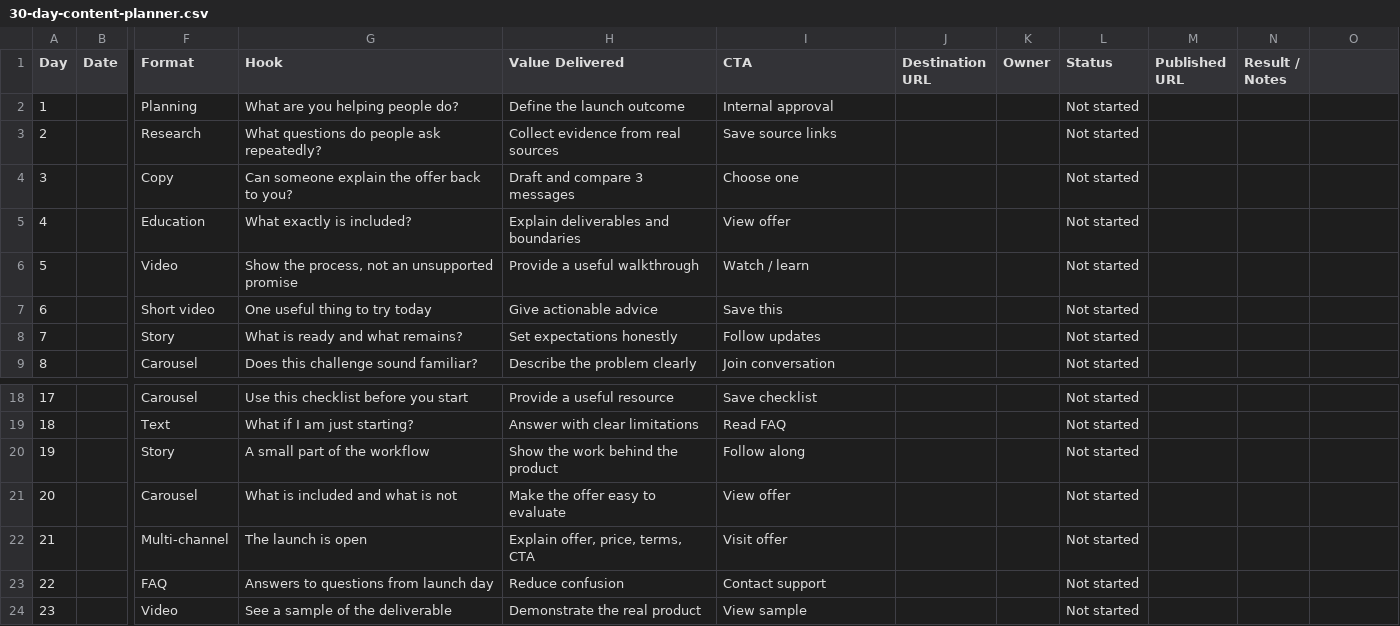
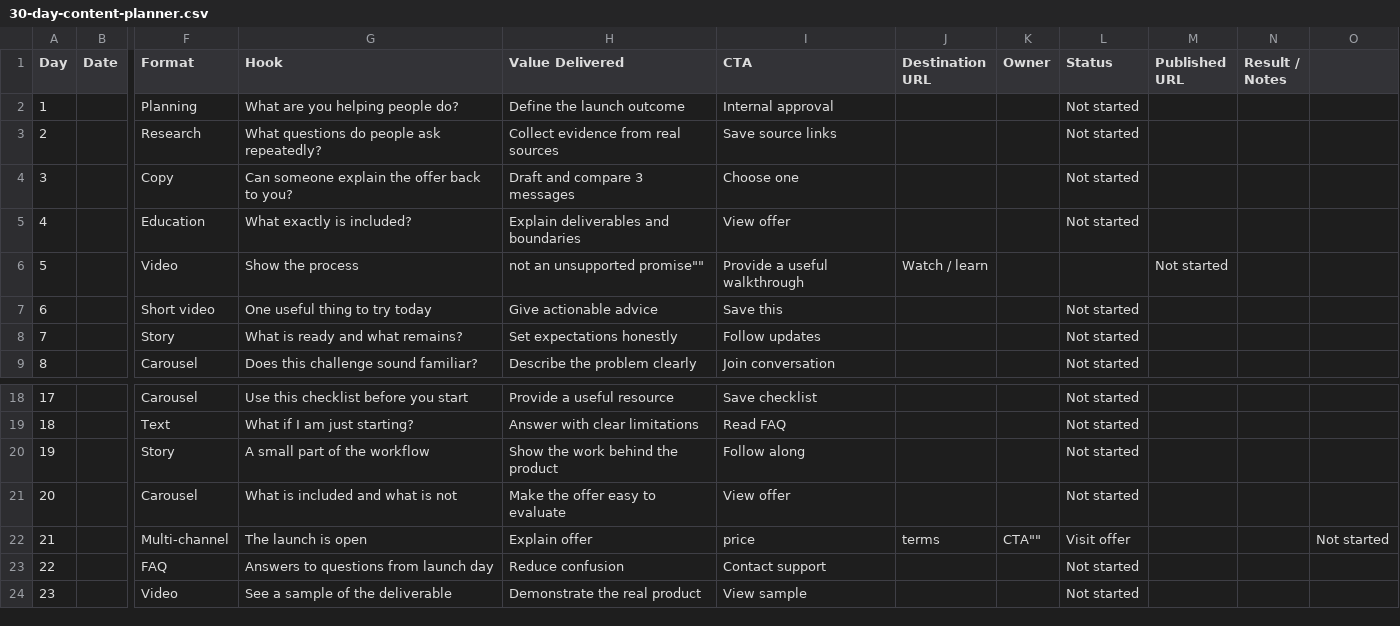
Before and after one commit to LitGnosis/Litix, a CSV file: src/content/digital-products/creator-launch-kit/30-day-content-planner.csv, drawn as a sheet; only a part is shown, gaps mark what is left out; the diff names each change by its address in the sheet, - before the commit and + after, or states it on an @@ line.

Commit message:
Fix CSV quoting in Creator Launch Kit planner

```diff
--- a/src/content/digital-products/creator-launch-kit/30-day-content-planner.csv
+++ b/src/content/digital-products/creator-launch-kit/30-day-content-planner.csv
-G6 (Hook): Show the process, not an unsupported promise
+G6 (Hook): Show the process
-H6 (Value Delivered): Provide a useful walkthrough
+H6 (Value Delivered): not an unsupported promise""
-I6 (CTA): Watch / learn
+I6 (CTA): Provide a useful walkthrough
-J6 (Destination URL): (empty)
+J6 (Destination URL): Watch / learn
-L6 (Status): Not started
+L6 (Status): (empty)
-M6 (Published URL): (empty)
+M6 (Published URL): Not started
-H22 (Value Delivered): Explain offer, price, terms, CTA
+H22 (Value Delivered): Explain offer
-I22 (CTA): Visit offer
+I22 (CTA): price
-J22 (Destination URL): (empty)
+J22 (Destination URL): terms
-K22 (Owner): (empty)
+K22 (Owner): CTA""
-L22 (Status): Not started
+L22 (Status): Visit offer
-O22: (empty)
+O22: Not started
```
